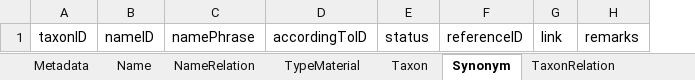
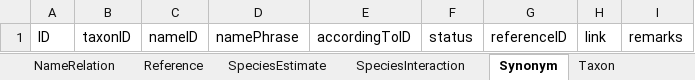
Before and after one commit to CatalogueOfLife/coldp, an Excel workbook: templates/CoLDP flat.xlsx, sheet Synonym, drawn as a sheet; values as stored, in another font and other column widths than the file's, no borders; the diff names each change by its address in the sheet, - before the commit and + after, or states it on an @@ line.

```diff
--- a/templates/CoLDP flat.xlsx (sheet Synonym)
+++ b/templates/CoLDP flat.xlsx (sheet Synonym)
-sheet tab: TaxonRelation
+sheet tab: SpeciesEstimate
+sheet tab: SpeciesInteraction
@@ sheet tab order changed: NameRelation | Reference | SpeciesEstimate | SpeciesInteraction | Synonym | Taxon @@
+column A, row 1: ID
```
Also changed, not shown: sheet Taxon, sheet Distribution, sheet VernacularName, sheet Name, sheet NameRelation, sheet Metadata, other sheet tabs, templates/CoLDP nameusage.xlsx, templates/CoLDP parent-child.xlsx.
